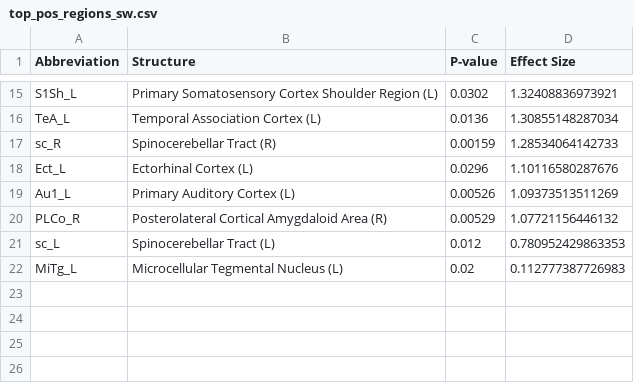
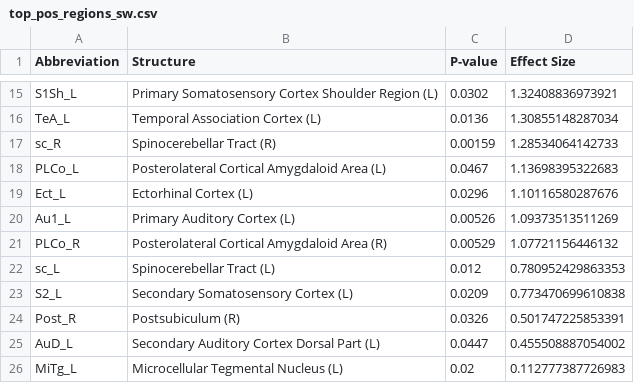
Before and after one commit to nikhilgadiraju/Bass-Connections-F22, a CSV file: Reference Files/User-generated Files/sw_regs/top_pos_regions_sw.csv, drawn as a sheet; only a part is shown, gaps mark what is left out; the diff names each change by its address in the sheet, - before the commit and + after, or states it on an @@ line.

```diff
--- a/Reference Files/User-generated Files/sw_regs/top_pos_regions_sw.csv
+++ b/Reference Files/User-generated Files/sw_regs/top_pos_regions_sw.csv
+row 18: PLCo_L | Posterolateral Cortical Amygdaloid Area (L) | 0.0467 | 1.13698395322683
+row 23: S2_L | Secondary Somatosensory Cortex (L) | 0.0209 | 0.773470699610838
+row 24: Post_R | Postsubiculum (R) | 0.0326 | 0.501747225853391
+row 25: AuD_L | Secondary Auditory Cortex Dorsal Part (L) | 0.0447 | 0.455508887054002
```
Also changed, not shown: Reference Files/User-generated Files/Internally Referenced/struc_abbrev.csv, Reference Files/User-generated Files/st_regs/top_neg_regions_st.csv, 9 other files.
